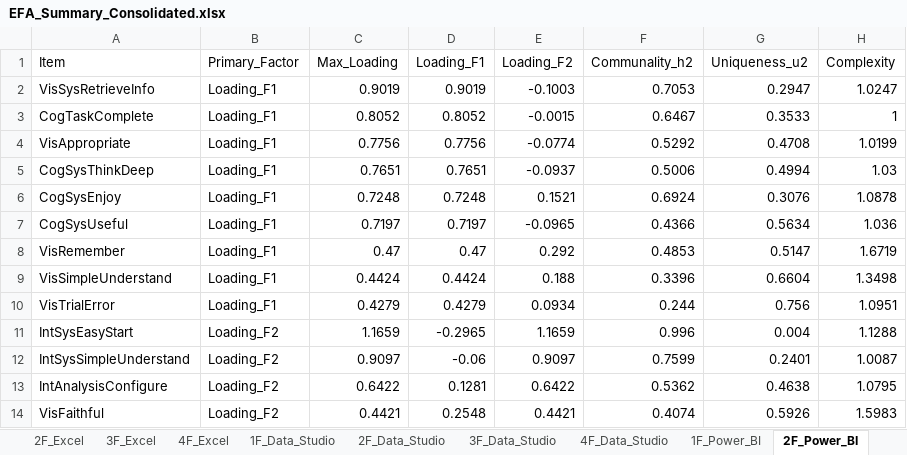
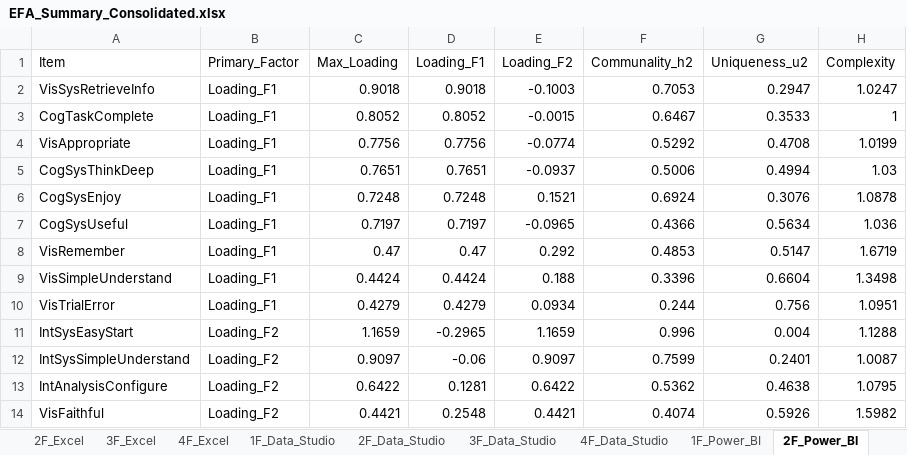
Before and after one commit to uxinva/instrument, an Excel workbook: phase3-validation/06_alternative-structures/output/EFA_Summary_Consolidated.xlsx, sheet 2F_Power_BI, drawn as a sheet; values as stored, in another font and other column widths than the file's, no borders; the diff names each change by its address in the sheet, - before the commit and + after, or states it on an @@ line.

```diff
--- a/phase3-validation/06_alternative-structures/output/EFA_Summary_Consolidated.xlsx (sheet 2F_Power_BI)
+++ b/phase3-validation/06_alternative-structures/output/EFA_Summary_Consolidated.xlsx (sheet 2F_Power_BI)
-C2 (Max_Loading): 0.9019
+C2 (Max_Loading): 0.9018
-D2 (Loading_F1): 0.9019
+D2 (Loading_F1): 0.9018
-H14 (Complexity): 1.5983
+H14 (Complexity): 1.5982
```
Also changed, not shown: sheet 4F_Power_BI, sheet 3F_Power_BI, phase3-validation/06_alternative-structures/output/CFA_Model_Fit_Comparison.xlsx, 10 other files.
